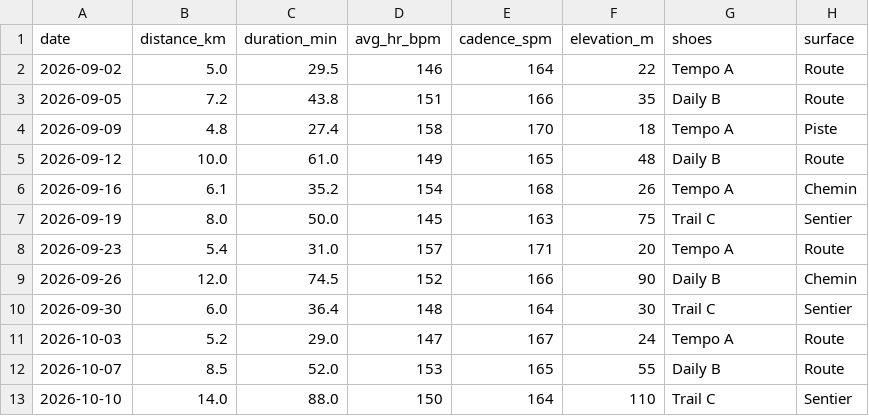
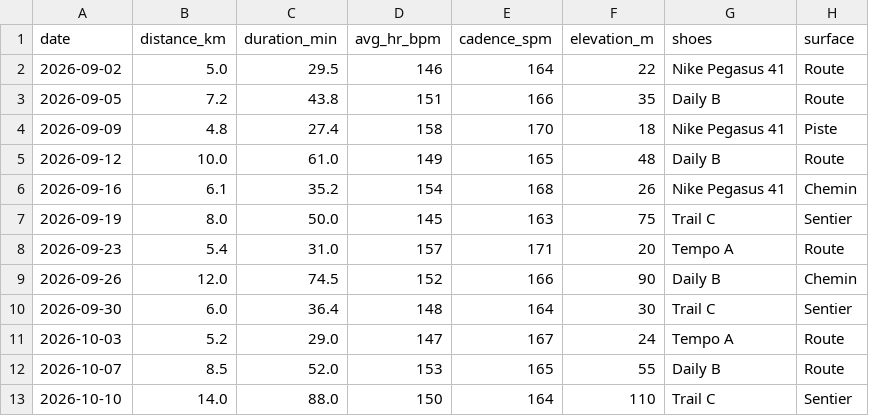
Before and after one commit to enaro-byte/runbiomechanics, a CSV file: data/sample_runs.csv, drawn as a sheet.

Commit message:
Update sample_runs.csv

```diff
--- a/data/sample_runs.csv
+++ b/data/sample_runs.csv
@@ -1,7 +1,7 @@
 date,distance_km,duration_min,avg_hr_bpm,cadence_spm,elevation_m,shoes,surface
-2026-09-02,5.0,29.5,146,164,22,Tempo A,Route
+2026-09-02,5.0,29.5,146,164,22,Nike Pegasus 41,Route
 2026-09-05,7.2,43.8,151,166,35,Daily B,Route
-2026-09-09,4.8,27.4,158,170,18,Tempo A,Piste
+2026-09-09,4.8,27.4,158,170,18,Nike Pegasus 41,Piste
 2026-09-12,10.0,61.0,149,165,48,Daily B,Route
-2026-09-16,6.1,35.2,154,168,26,Tempo A,Chemin
+2026-09-16,6.1,35.2,154,168,26,Nike Pegasus 41,Chemin
 2026-09-19,8.0,50.0,145,163,75,Trail C,Sentier
```
